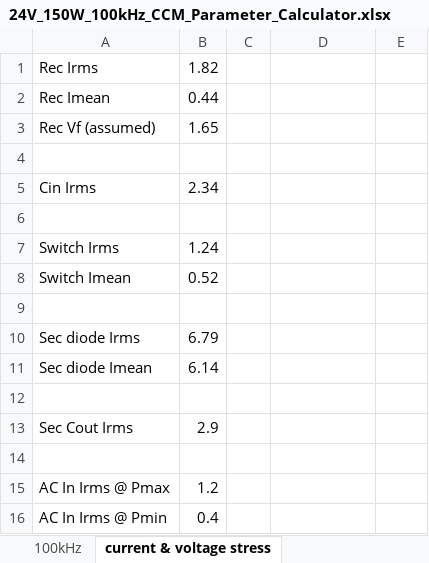
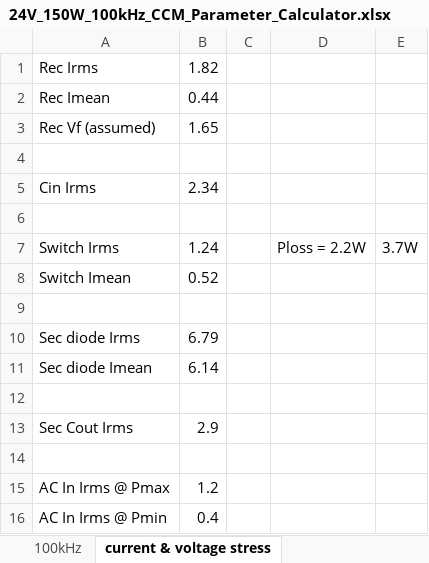
Before and after one commit to ambibayangos/150W-24V-Flyback-Converter-in-CCM, an Excel workbook: 24V_150W_100kHz_CCM/24V_150W_100kHz_CCM_Parameter_Calculator.xlsx, sheet current & voltage stress, drawn as a sheet; values as stored, in another font and other column widths than the file's, no borders; the diff names each change by its address in the sheet, - before the commit and + after, or states it on an @@ line.

```diff
--- a/24V_150W_100kHz_CCM/24V_150W_100kHz_CCM_Parameter_Calculator.xlsx (sheet current & voltage stress)
+++ b/24V_150W_100kHz_CCM/24V_150W_100kHz_CCM_Parameter_Calculator.xlsx (sheet current & voltage stress)
-D7: (empty)
+D7: Ploss = 2.2W
-E7: (empty)
+E7: 3.7W
```
Also changed, not shown: 14 other files.
